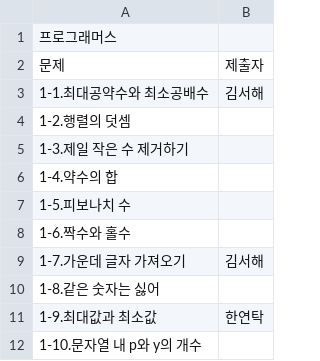
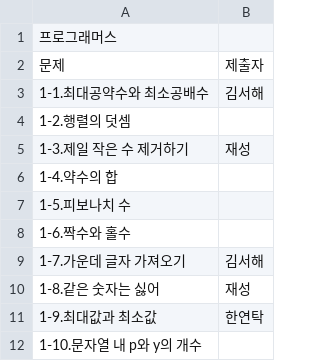
Before and after one commit to specialkong/chodev, a CSV file: algorithm/solution/total_solution_list.csv, drawn as a sheet; only a part is shown.

```diff
--- a/algorithm/solution/total_solution_list.csv
+++ b/algorithm/solution/total_solution_list.csv
@@ -4,3 +4,3 @@
 1-2.행렬의 덧셈,
-1-3.제일 작은 수 제거하기,
+1-3.제일 작은 수 제거하기,재성
 1-4.약수의 합,
@@ -9,3 +9,3 @@
 1-7.가운데 글자 가져오기,김서해
-1-8.같은 숫자는 싫어,
+1-8.같은 숫자는 싫어,재성
 1-9.최대값과 최소값,한연탁
```
Also changed, not shown: 1 other file.
